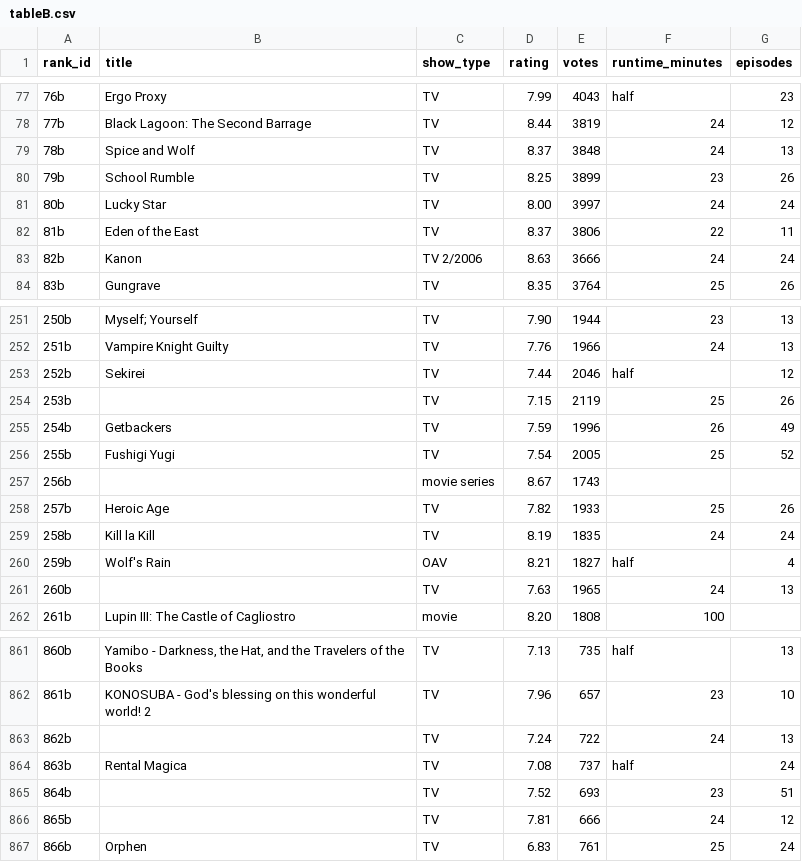
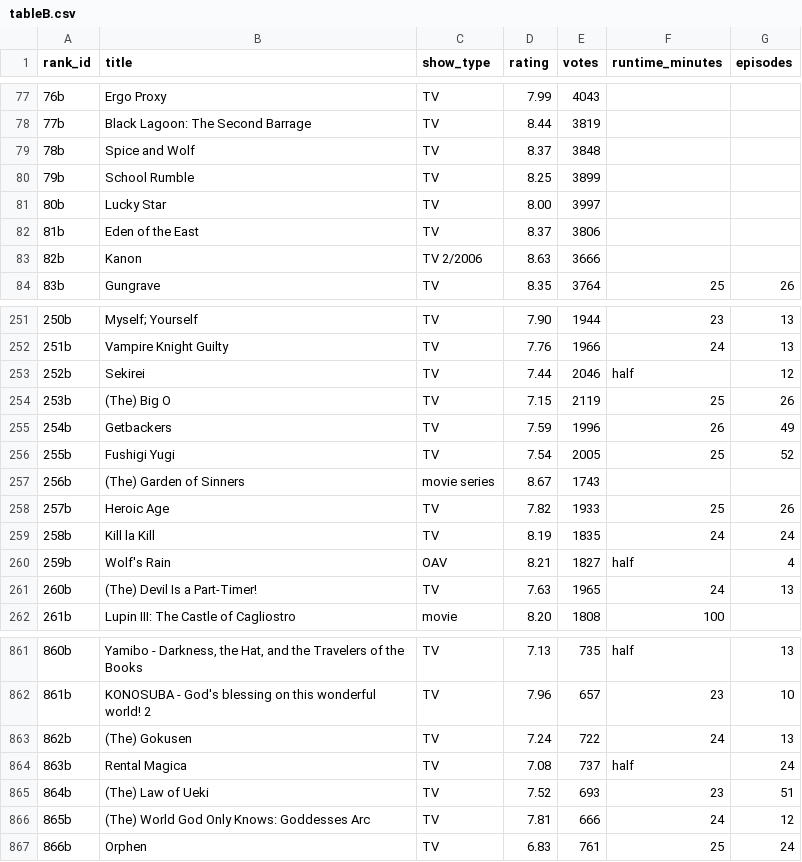
Before and after one commit to gunnaryonker/big-data-scraper, a CSV file: Project 1/tableB.csv, drawn as a sheet; only a part is shown, gaps mark what is left out; the diff covers the shown part only.

```diff
--- a/Project 1/tableB.csv
+++ b/Project 1/tableB.csv
@@ -77,8 +77,8 @@ rank_id,title,show_type,rating,votes,runtime_minutes,episodes
-76b,Ergo Proxy,TV,7.99,4043,half,23
-77b,Black Lagoon: The Second Barrage,TV,8.44,3819,24,12
-78b,Spice and Wolf,TV,8.37,3848,24,13
-79b,School Rumble,TV,8.25,3899,23,26
-80b,Lucky Star,TV,8.00,3997,24,24
-81b,Eden of the East,TV,8.37,3806,22,11
-82b,Kanon,TV 2/2006,8.63,3666,24,24
+76b,Ergo Proxy,TV,7.99,4043,,
+77b,Black Lagoon: The Second Barrage,TV,8.44,3819,,
+78b,Spice and Wolf,TV,8.37,3848,,
+79b,School Rumble,TV,8.25,3899,,
+80b,Lucky Star,TV,8.00,3997,,
+81b,Eden of the East,TV,8.37,3806,,
+82b,Kanon,TV 2/2006,8.63,3666,,
 83b,Gungrave,TV,8.35,3764,25,26
@@ -253,6 +253,6 @@ rank_id,title,show_type,rating,votes,runtime_minutes,episodes
 252b,Sekirei,TV,7.44,2046,half,12
-253b,,TV,7.15,2119,25,26
+253b,(The) Big O,TV,7.15,2119,25,26
 254b,Getbackers,TV,7.59,1996,26,49
 255b,Fushigi Yugi,TV,7.54,2005,25,52
-256b,,movie series,8.67,1743,,
+256b,(The) Garden of Sinners,movie series,8.67,1743,,
 257b,Heroic Age,TV,7.82,1933,25,26
@@ -260,3 +260,3 @@ rank_id,title,show_type,rating,votes,runtime_minutes,episodes
 259b,Wolf's Rain,OAV,8.21,1827,half,4
-260b,,TV,7.63,1965,24,13
+260b,(The) Devil Is a Part-Timer!,TV,7.63,1965,24,13
 261b,Lupin III: The Castle of Cagliostro,movie,8.20,1808,100,
@@ -862,6 +862,6 @@ rank_id,title,show_type,rating,votes,runtime_minutes,episodes
 861b,KONOSUBA - God's blessing on this wonderful world! 2,TV,7.96,657,23,10
-862b,,TV,7.24,722,24,13
+862b,(The) Gokusen,TV,7.24,722,24,13
 863b,Rental Magica,TV,7.08,737,half,24
-864b,,TV,7.52,693,23,51
-865b,,TV,7.81,666,24,12
+864b,(The) Law of Ueki,TV,7.52,693,23,51
+865b,(The) World God Only Knows: Goddesses Arc,TV,7.81,666,24,12
 866b,Orphen,TV,6.83,761,25,24
```
Also changed, not shown: 84 edited cells elsewhere in this file, 2 other files.
